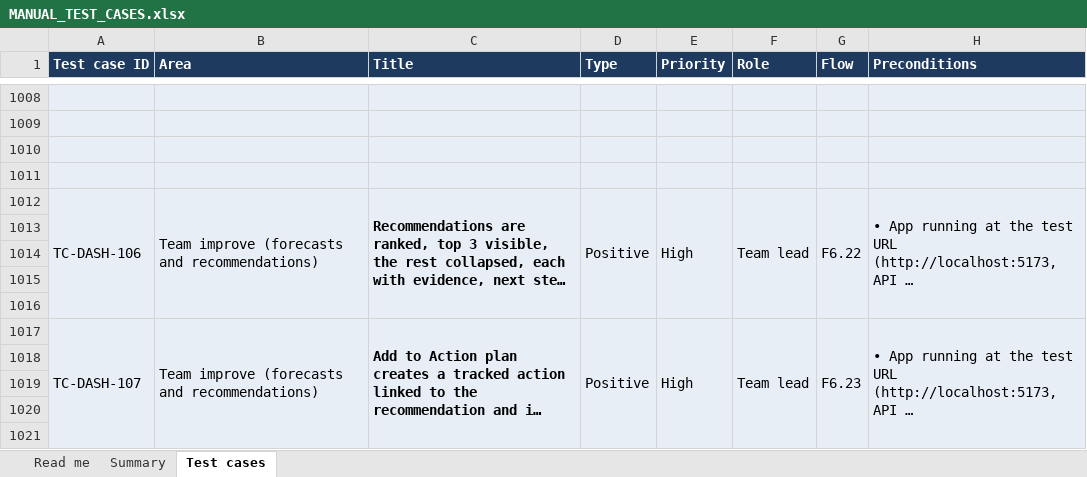
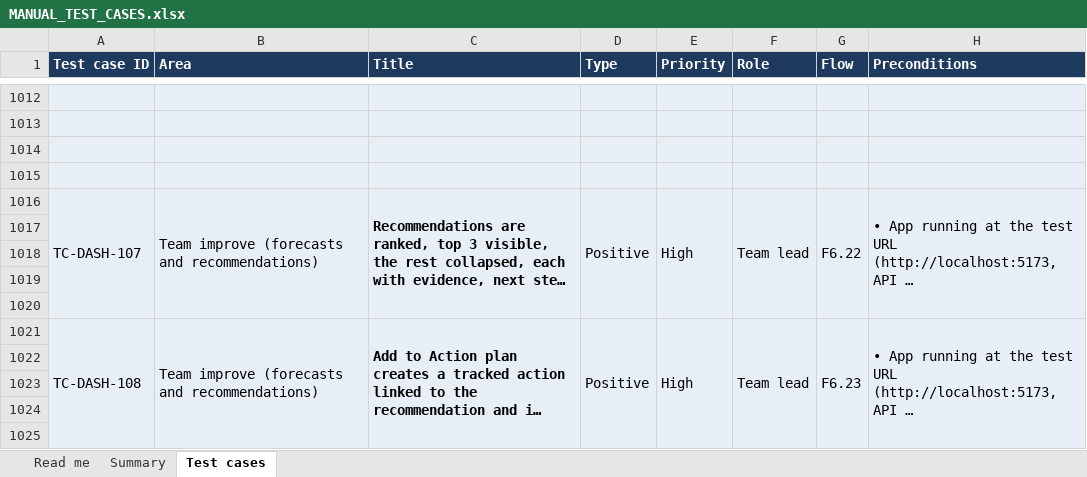
Before and after one commit to therevelator/irongate-qa-navigator-platform, an Excel workbook: docs/testing/MANUAL_TEST_CASES.xlsx, sheet Test cases, drawn as a sheet; only a part is shown, gaps mark what is left out; long unchanged cells end in …; values as stored, in another font and other column widths than the file's, no borders; addresses are those after the commit; the diff covers the shown part only; the diff names each change by its address in the sheet, - before the commit and + after, or states it on an @@ line.

```diff
--- a/docs/testing/MANUAL_TEST_CASES.xlsx (sheet Test cases)
+++ b/docs/testing/MANUAL_TEST_CASES.xlsx (sheet Test cases)
-A1016 (Test case ID): TC-DASH-106
+A1016 (Test case ID): TC-DASH-107
-A1021 (Test case ID): TC-DASH-107
+A1021 (Test case ID): TC-DASH-108
```
Also changed, not shown: 4 added rows and 12 edited cells elsewhere in this sheet, sheet Summary, sheet Read me, 9 other files.
